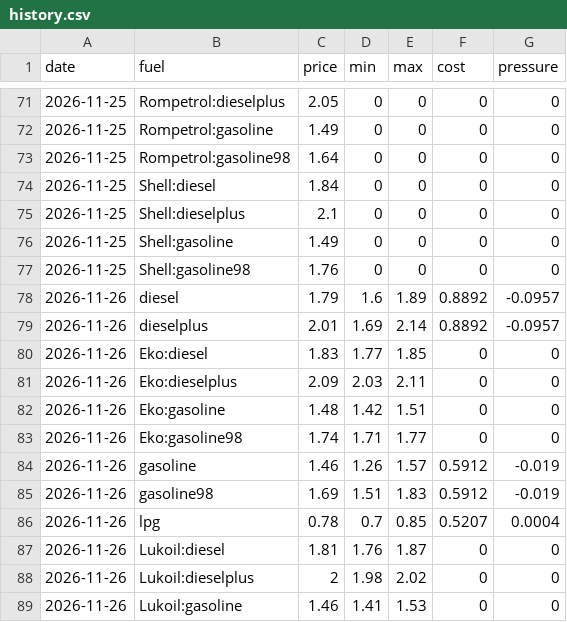
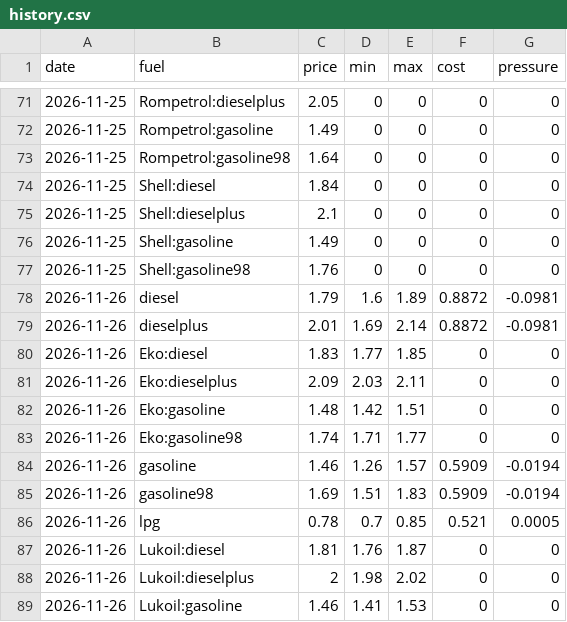
Before and after one commit to nikx111/gorivo, a CSV file: data/history.csv, drawn as a sheet; only a part is shown, gaps mark what is left out.

```diff
--- a/data/history.csv
+++ b/data/history.csv
@@ -77,4 +77,4 @@ date,fuel,price,min,max,cost,pressure
 2026-11-25,Shell:gasoline98,1.76,0,0,0,0
-2026-11-26,diesel,1.79,1.6,1.89,0.8892,-0.0957
-2026-11-26,dieselplus,2.01,1.69,2.14,0.8892,-0.0957
+2026-11-26,diesel,1.79,1.6,1.89,0.8872,-0.0981
+2026-11-26,dieselplus,2.01,1.69,2.14,0.8872,-0.0981
 2026-11-26,Eko:diesel,1.83,1.77,1.85,0,0
@@ -83,5 +83,5 @@ date,fuel,price,min,max,cost,pressure
 2026-11-26,Eko:gasoline98,1.74,1.71,1.77,0,0
-2026-11-26,gasoline,1.46,1.26,1.57,0.5912,-0.019
-2026-11-26,gasoline98,1.69,1.51,1.83,0.5912,-0.019
-2026-11-26,lpg,0.78,0.7,0.85,0.5207,0.0004
+2026-11-26,gasoline,1.46,1.26,1.57,0.5909,-0.0194
+2026-11-26,gasoline98,1.69,1.51,1.83,0.5909,-0.0194
+2026-11-26,lpg,0.78,0.7,0.85,0.521,0.0005
 2026-11-26,Lukoil:diesel,1.81,1.76,1.87,0,0
```
Also changed, not shown: data/forecasts.csv, 3 other files.
